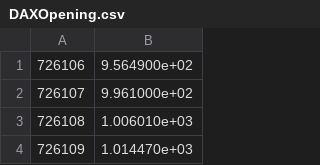
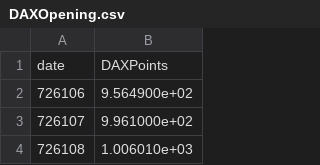
Before and after one commit to VincentBezold/Matlab-course, a CSV file: Datensätze/DAXOpening.csv, drawn as a sheet; only a part is shown; the shorter side is filled out with more unchanged rows; the diff names each change by its address in the sheet, - before the commit and + after, or states it on an @@ line.

```diff
--- a/Datensätze/DAXOpening.csv
+++ b/Datensätze/DAXOpening.csv
+row 1: date | DAXPoints
```
Also changed, not shown: Datensätze/cellGrowth.csv, 8 other files.
